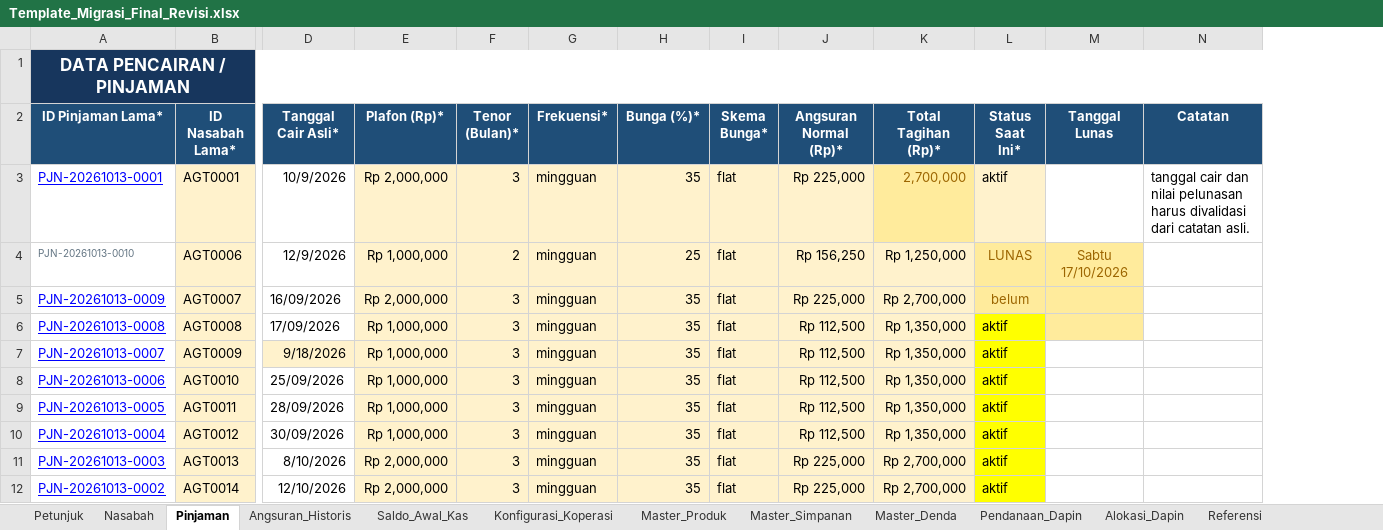
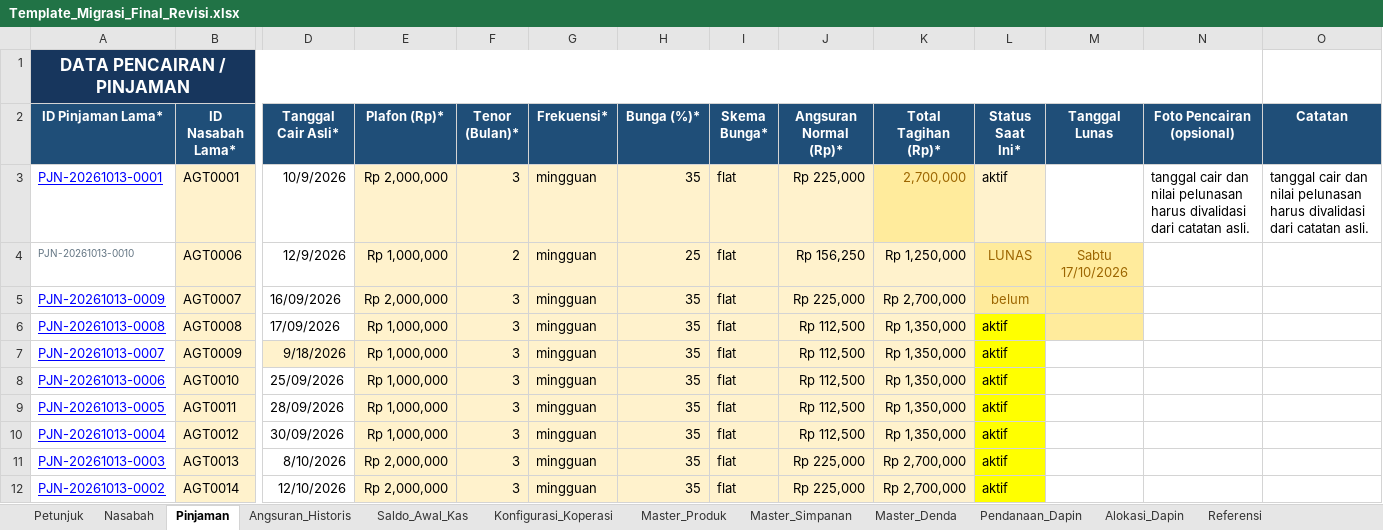
Before and after one commit to ramadifa13/simkeu, an Excel workbook: Template_Migrasi_Final_Revisi.xlsx, sheet Pinjaman, drawn as a sheet; only a part is shown, gaps mark what is left out; values as stored, in another font and other column widths than the file's, no borders; removed rows and columns are numbered as before the commit, all else as after; the diff names each change by its address in the sheet, - before the commit and + after, or states it on an @@ line.

```diff
--- a/Template_Migrasi_Final_Revisi.xlsx (sheet Pinjaman)
+++ b/Template_Migrasi_Final_Revisi.xlsx (sheet Pinjaman)
+column N (Foto Pencairan (opsional)), row 3: tanggal cair dan nilai pelunasan harus divalidasi dari catatan asli.
-A1:N1 merged
+A1:N1 merged
```
Also changed, not shown: sheet Nasabah, sheet Petunjuk, 17 other files.
